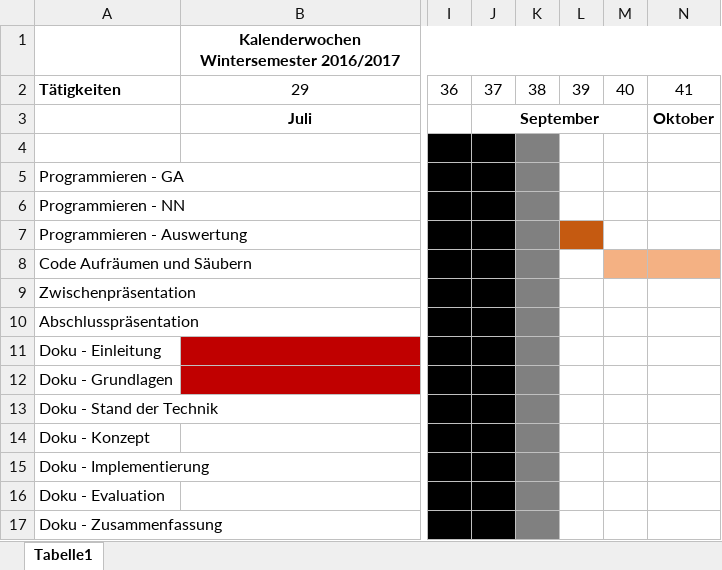
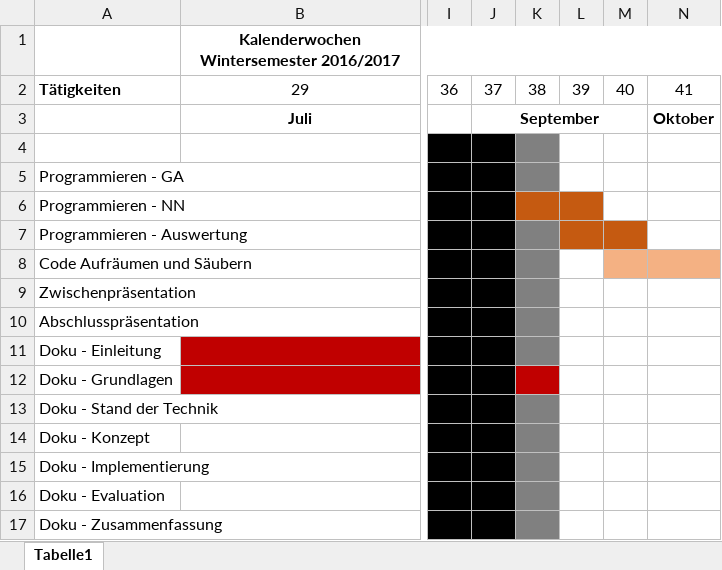
Before and after one commit to OgLocGreen/Genetic_Algorithm, an Excel workbook: doku/sonstige/GANTT-Diagramm.xlsx, sheet Tabelle1, drawn as a sheet; only a part is shown, gaps mark what is left out; values as stored, in another font and other column widths than the file's, no borders; the diff names each change by its address in the sheet, - before the commit and + after, or states it on an @@ line.

```diff
--- a/doku/sonstige/GANTT-Diagramm.xlsx (sheet Tabelle1)
+++ b/doku/sonstige/GANTT-Diagramm.xlsx (sheet Tabelle1)
-K6 fill: #808080
+K6 fill: #C55A11
-L6 fill: none
+L6 fill: #C55A11
-M7 fill: none
+M7 fill: #C55A11
-K12 fill: #808080
+K12 fill: #C00000
```
Also changed, not shown: 10 other files.
